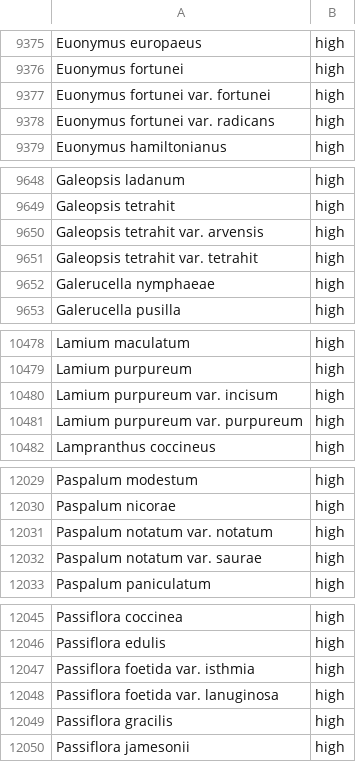
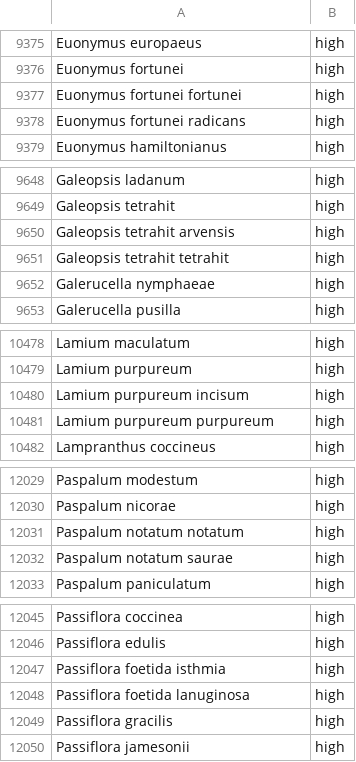
Before and after one commit to jt914/solvefortomorrow, a CSV file: invasive_species.csv, drawn as a sheet; only a part is shown, gaps mark what is left out; the diff covers the shown part only.

```diff
--- a/invasive_species.csv
+++ b/invasive_species.csv
@@ -9376,4 +9376,4 @@ Euonymus europaeus,high
 Euonymus fortunei,high
-Euonymus fortunei var. fortunei,high
-Euonymus fortunei var. radicans,high
+Euonymus fortunei fortunei,high
+Euonymus fortunei radicans,high
 Euonymus hamiltonianus,high
@@ -9649,4 +9649,4 @@ Galeopsis ladanum,high
 Galeopsis tetrahit,high
-Galeopsis tetrahit var. arvensis,high
-Galeopsis tetrahit var. tetrahit,high
+Galeopsis tetrahit arvensis,high
+Galeopsis tetrahit tetrahit,high
 Galerucella nymphaeae,high
@@ -10479,4 +10479,4 @@ Lamium maculatum,high
 Lamium purpureum,high
-Lamium purpureum var. incisum,high
-Lamium purpureum var. purpureum,high
+Lamium purpureum incisum,high
+Lamium purpureum purpureum,high
 Lampranthus coccineus,high
@@ -12030,4 +12030,4 @@ Paspalum modestum,high
 Paspalum nicorae,high
-Paspalum notatum var. notatum,high
-Paspalum notatum var. saurae,high
+Paspalum notatum notatum,high
+Paspalum notatum saurae,high
 Paspalum paniculatum,high
@@ -12046,4 +12046,4 @@ Passiflora coccinea,high
 Passiflora edulis,high
-Passiflora foetida var. isthmia,high
-Passiflora foetida var. lanuginosa,high
+Passiflora foetida isthmia,high
+Passiflora foetida lanuginosa,high
 Passiflora gracilis,high
```
Also changed, not shown: 81 edited cells elsewhere in this file, virginia.csv.
